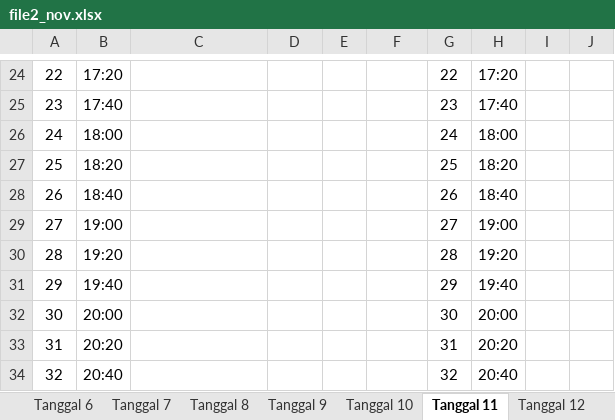
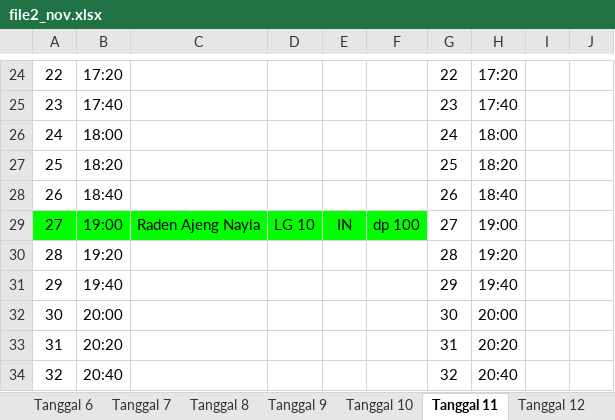
Before and after one commit to whynunuu/FoxeStudio, an Excel workbook: file2_nov.xlsx, sheet Tanggal 11, drawn as a sheet; only a part is shown, gaps mark what is left out; values as stored, in another font and other column widths than the file's, no borders; charts and pictures not drawn; the diff names each change by its address in the sheet, - before the commit and + after, or states it on an @@ line.

```diff
--- a/file2_nov.xlsx (sheet Tanggal 11)
+++ b/file2_nov.xlsx (sheet Tanggal 11)
-A29:F29 fill: none
+A29:F29 fill: #00FF00
-C29: (empty)
+C29: Raden Ajeng Nayla
-D29: (empty)
+D29: LG 10
-E29: (empty)
+E29: IN
-F29: (empty)
+F29: dp 100
```
Also changed, not shown: sheet Tanggal 21, sheet Tanggal 9, file1_nov.xlsm, file2.xlsx, 5 other files.
